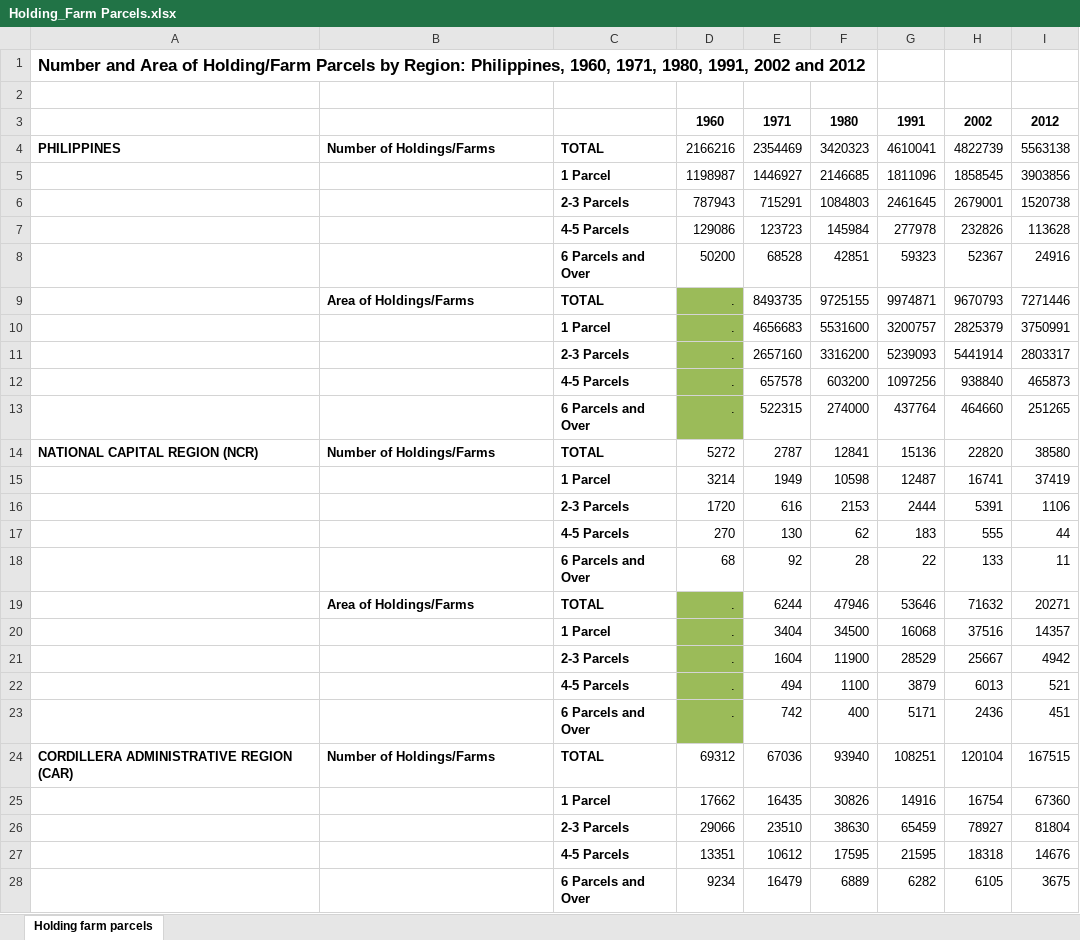
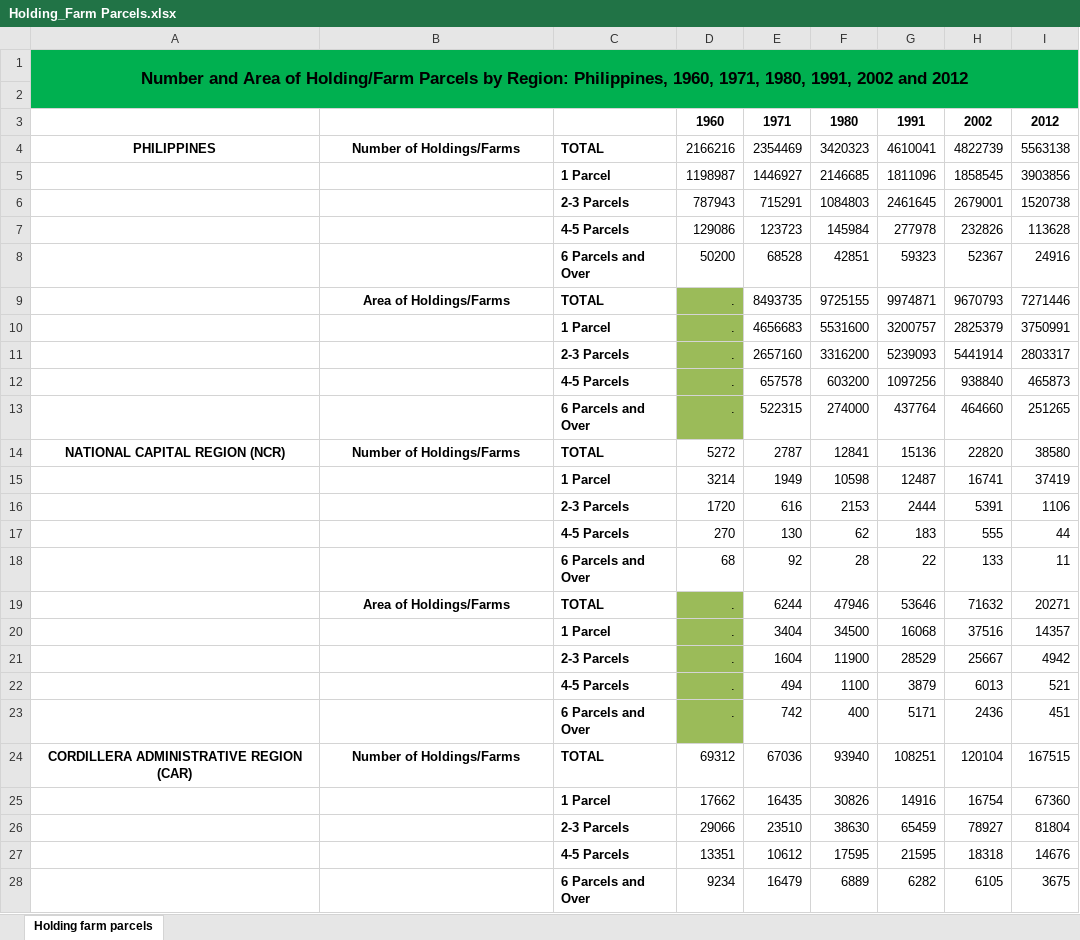
Before and after one commit to RonahJay-Emperio/Capstone-Files, an Excel workbook: Holding_Farm Parcels.xlsx, sheet Holding farm parcels, drawn as a sheet; only a part is shown; values as stored, in another font and other column widths than the file's, no borders; the diff covers the shown part only; the diff names each change by its address in the sheet, - before the commit and + after, or states it on an @@ line.

Commit message:
Add files via upload

```diff
--- a/Holding_Farm Parcels.xlsx (sheet Holding farm parcels)
+++ b/Holding_Farm Parcels.xlsx (sheet Holding farm parcels)
-A1:I2 fill: none
+A1:I2 fill: #00B050
-A1 alignment: left
+A1 alignment: center
+A1:I2 merged
-A4:B4 alignment: left
+A4:B4 alignment: center
-B9 alignment: left
+B9 alignment: center
-A14:B14 alignment: left
+A14:B14 alignment: center
-B19 alignment: left
+B19 alignment: center
-A24:B24 alignment: left
+A24:B24 alignment: center
```
Also changed, not shown: cell formats elsewhere in this sheet.
